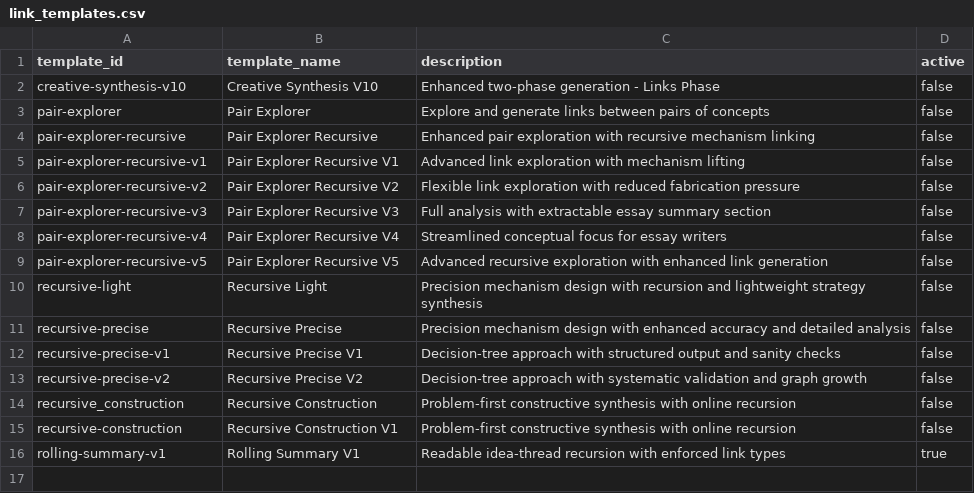
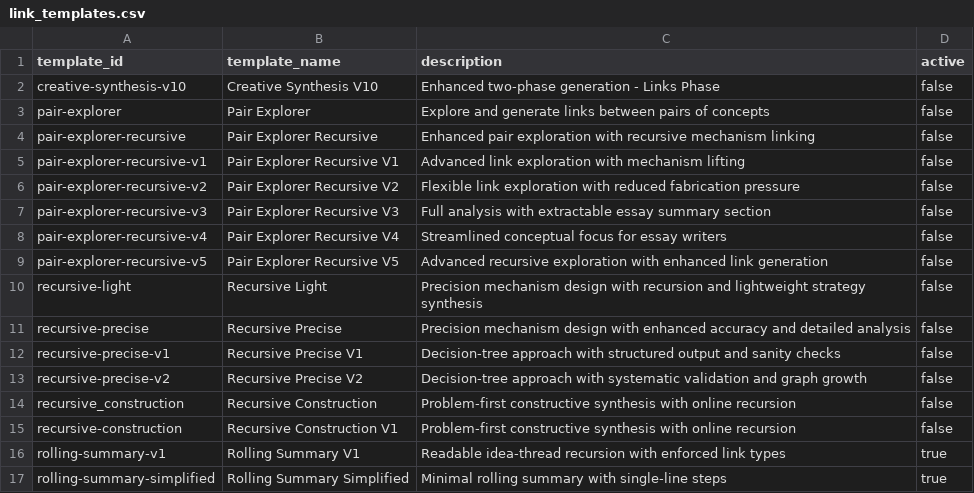
Before and after one commit to zby/DayDreamingDayDreaming, a CSV file: data/1_raw/link_templates.csv, drawn as a sheet; the diff names each change by its address in the sheet, - before the commit and + after, or states it on an @@ line.

Commit message:
data: add rolling-summary-simplified link template (minimal) and activate

```diff
--- a/data/1_raw/link_templates.csv
+++ b/data/1_raw/link_templates.csv
+row 17: rolling-summary-simplified | Rolling Summary Simplified | Minimal rolling summary with single-line steps | true
```
Also changed, not shown: 1 other file.
